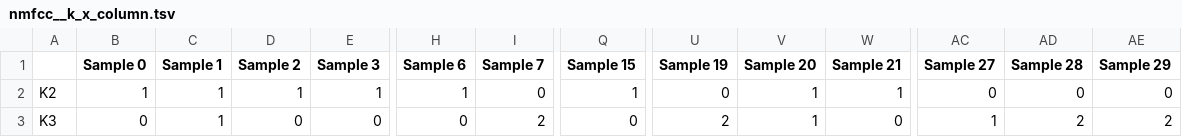
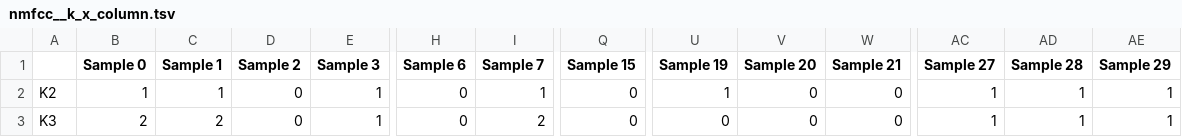
Before and after one commit to KwatMDPhD/ccal, a TSV file: notebook/make_gps_map/nmf__0__0-1__10/nmfcc__k_x_column.tsv, drawn as a sheet; only a part is shown, gaps mark what is left out; removed rows and columns are numbered as before the commit, all else as after; rows hold the shown columns only; the diff names each change by its address in the sheet, - before the commit and + after, or states it on an @@ line.

```diff
--- a/notebook/make_gps_map/nmf__0__0-1__10/nmfcc__k_x_column.tsv
+++ b/notebook/make_gps_map/nmf__0__0-1__10/nmfcc__k_x_column.tsv
-D2 (Sample 2): 1
+D2 (Sample 2): 0
-H2 (Sample 6): 1
+H2 (Sample 6): 0
-I2 (Sample 7): 0
+I2 (Sample 7): 1
-Q2 (Sample 15): 1
+Q2 (Sample 15): 0
-U2 (Sample 19): 0
+U2 (Sample 19): 1
-V2 (Sample 20): 1
+V2 (Sample 20): 0
-W2 (Sample 21): 1
+W2 (Sample 21): 0
-AC2 (Sample 27): 0
+AC2 (Sample 27): 1
-AD2 (Sample 28): 0
+AD2 (Sample 28): 1
-AE2 (Sample 29): 0
+AE2 (Sample 29): 1
-row 3: K3 | 0 | 1 | 0 | 0 | 0 | 2 | 0 | 2 | 1 | 0 | 1 | 2 | 2
+row 3: K3 | 2 | 2 | 0 | 1 | 0 | 2 | 0 | 0 | 0 | 0 | 1 | 1 | 1
```
Also changed, not shown: 36 other files.
